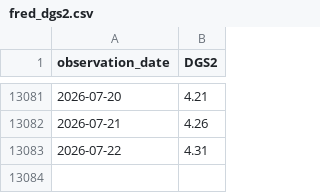
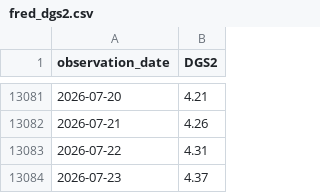
Before and after one commit to aliceodrumond/EuropeMonitor, a CSV file: data/raw/fred_dgs2.csv, drawn as a sheet; only a part is shown, gaps mark what is left out.

Commit message:
Update Europe monitor data 2026-07-25 05:43

```diff
--- a/data/raw/fred_dgs2.csv
+++ b/data/raw/fred_dgs2.csv
@@ -13083 +13083,2 @@ observation_date,DGS2
 2026-07-22,4.31
+2026-07-23,4.37
```
Also changed, not shown: 2 other files.
